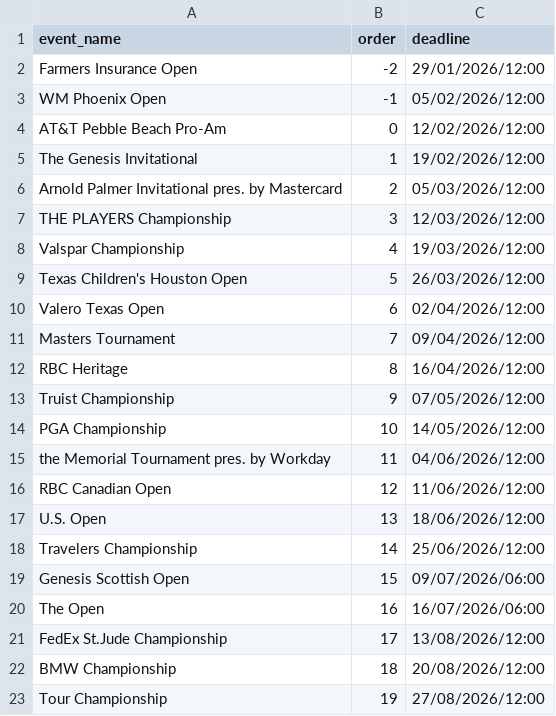
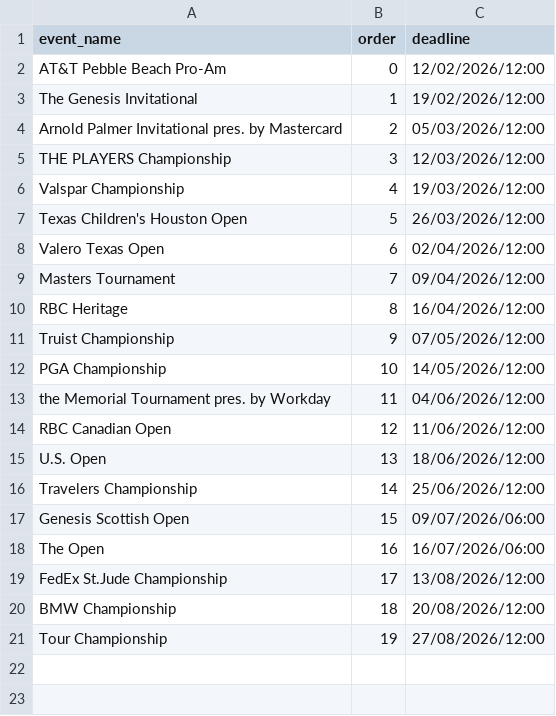
Before and after one commit to kamasi1994/golf_knowledge_game, a CSV file: data/events.csv, drawn as a sheet.

Commit message:
prepare program for null data at start of season

```diff
--- a/data/events.csv
+++ b/data/events.csv
@@ -1,4 +1,2 @@
 event_name,order,deadline
-Farmers Insurance Open,-2,29/01/2026/12:00
-WM Phoenix Open,-1,05/02/2026/12:00
 AT&T Pebble Beach Pro-Am,0,12/02/2026/12:00
```
Also changed, not shown: 1 other file.
